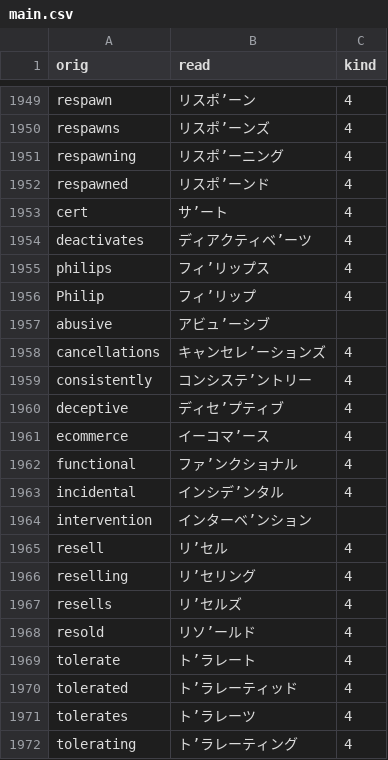
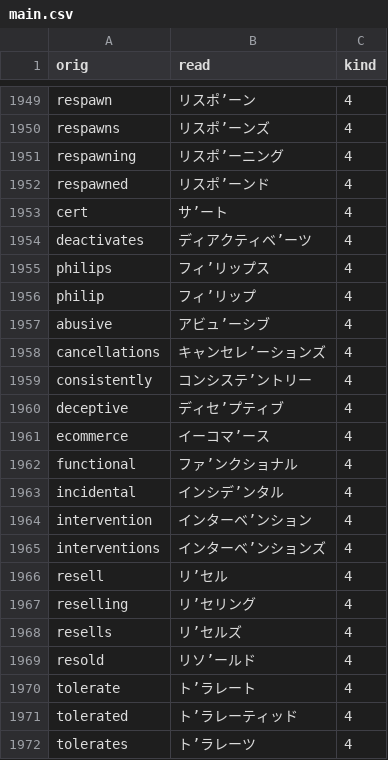
Before and after one commit to actlaboratory/HISS-dictionary, a CSV file: main.csv, drawn as a sheet; only a part is shown, gaps mark what is left out; the shorter side is filled out with more unchanged rows.

Commit message:
Fix csv

```diff
--- a/main.csv
+++ b/main.csv
@@ -1955,4 +1955,4 @@ deactivates,ディアクティベ’ーツ,4
 philips,フィ’リップス,4
-Philip,フィ’リップ,4
-abusive,アビュ’ーシブ
+philip,フィ’リップ,4
+abusive,アビュ’ーシブ,4
 cancellations,キャンセレ’ーションズ,4
@@ -1963,3 +1963,4 @@ functional,ファ’ンクショナル,4
 incidental,インシデ’ンタル,4
-intervention,インターベ’ンション
+intervention,インターベ’ンション,4
+interventions,インターベ’ンションズ,4
 resell,リ’セル,4
```
